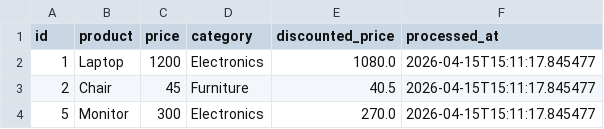
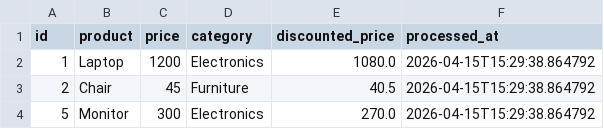
Before and after one commit to GDGoC-FPTU/data-pipeline-observability-trannhatvi-ai, a CSV file: processed_data.csv, drawn as a sheet.

```diff
--- a/processed_data.csv
+++ b/processed_data.csv
@@ -1,4 +1,4 @@
 id,product,price,category,discounted_price,processed_at
-1,Laptop,1200,Electronics,1080.0,2026-04-15T15:11:17.845477
-2,Chair,45,Furniture,40.5,2026-04-15T15:11:17.845477
-5,Monitor,300,Electronics,270.0,2026-04-15T15:11:17.845477
+1,Laptop,1200,Electronics,1080.0,2026-04-15T15:29:38.864792
+2,Chair,45,Furniture,40.5,2026-04-15T15:29:38.864792
+5,Monitor,300,Electronics,270.0,2026-04-15T15:29:38.864792
```
Also changed, not shown: 1 other file.
